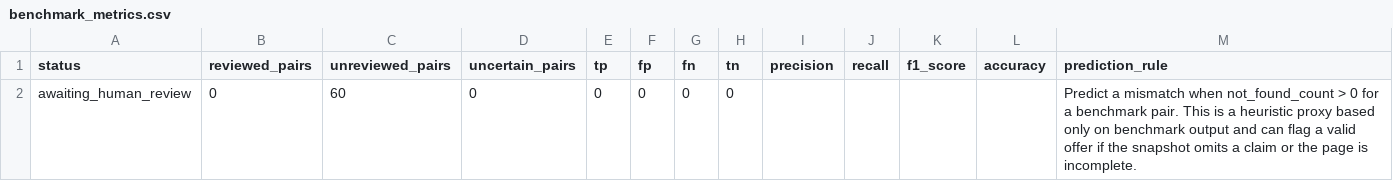
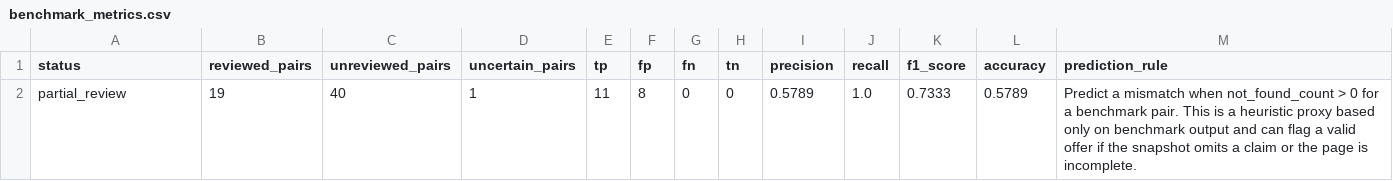
Before and after one commit to Rithi14/admatch-ai, a CSV file: backend/reports/benchmark_metrics.csv, drawn as a sheet; removed rows and columns are numbered as before the commit, all else as after; the diff names each change by its address in the sheet, - before the commit and + after, or states it on an @@ line.

```diff
--- a/backend/reports/benchmark_metrics.csv
+++ b/backend/reports/benchmark_metrics.csv
-row 2: awaiting_human_review | 0 | 60 | 0 | 0 | 0 | 0 | 0 |  |  |  |  | Predict a mismatch when not_found_count > 0 for a benchmark pair. This is a heuristic proxy based only on benchmark output and can flag a valid offer if the snapshot omits a claim or the page is incomplete.
+row 2: partial_review | 19 | 40 | 1 | 11 | 8 | 0 | 0 | 0.5789 | 1.0 | 0.7333 | 0.5789 | Predict a mismatch when not_found_count > 0 for a benchmark pair. This is a heuristic proxy based only on benchmark output and can flag a valid offer if the snapshot omits a claim or the page is incomplete.
```
Also changed, not shown: backend/reports/ground_truth_review_worksheet.csv, 5 other files.
